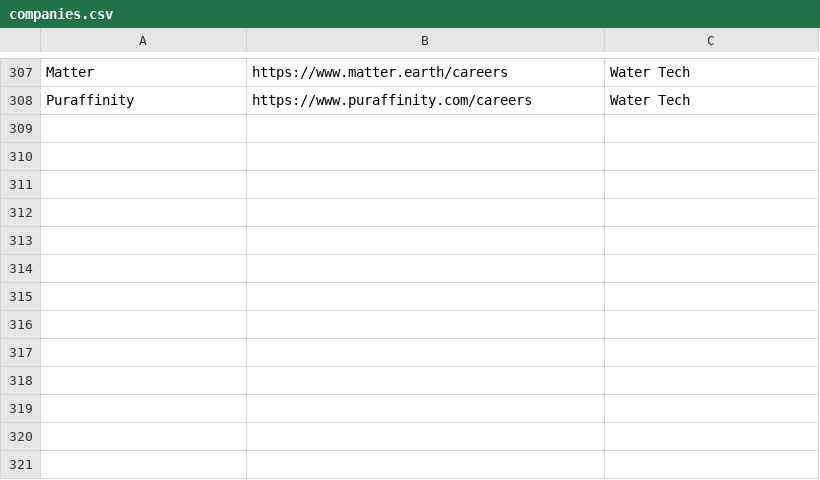
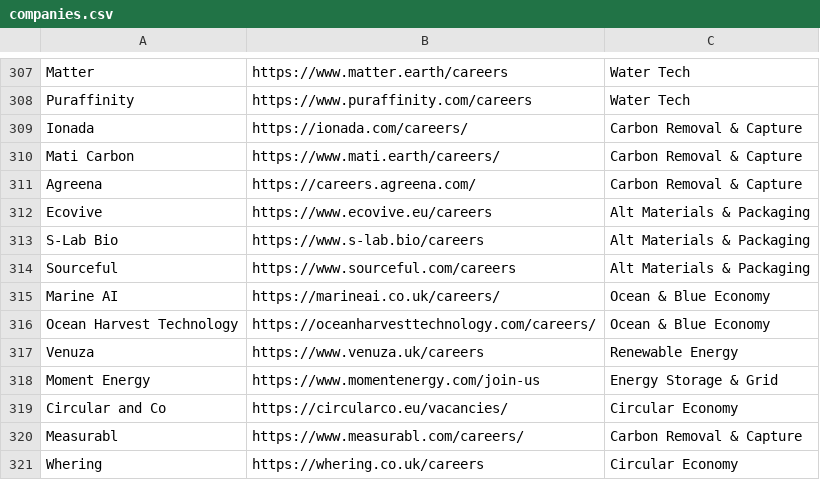
Before and after one commit to Shannon-Mita/job-search-agent, a CSV file: data/companies.csv, drawn as a sheet; only a part is shown, gaps mark what is left out; the diff names each change by its address in the sheet, - before the commit and + after, or states it on an @@ line.

```diff
--- a/data/companies.csv
+++ b/data/companies.csv
+row 309: Ionada | https://ionada.com/careers/ | Carbon Removal & Capture
+row 310: Mati Carbon | https://www.mati.earth/careers/ | Carbon Removal & Capture
+row 311: Agreena | https://careers.agreena.com/ | Carbon Removal & Capture
+row 312: Ecovive | https://www.ecovive.eu/careers | Alt Materials & Packaging
+row 313: S-Lab Bio | https://www.s-lab.bio/careers | Alt Materials & Packaging
+row 314: Sourceful | https://www.sourceful.com/careers | Alt Materials & Packaging
+row 315: Marine AI | https://marineai.co.uk/careers/ | Ocean & Blue Economy
+row 316: Ocean Harvest Technology | https://oceanharvesttechnology.com/careers/ | Ocean & Blue Economy
+row 317: Venuza | https://www.venuza.uk/careers | Renewable Energy
+row 318: Moment Energy | https://www.momentenergy.com/join-us | Energy Storage & Grid
+row 319: Circular and Co | https://circularco.eu/vacancies/ | Circular Economy
+row 320: Measurabl | https://www.measurabl.com/careers/ | Carbon Removal & Capture
+row 321: Whering | https://whering.co.uk/careers | Circular Economy
```
